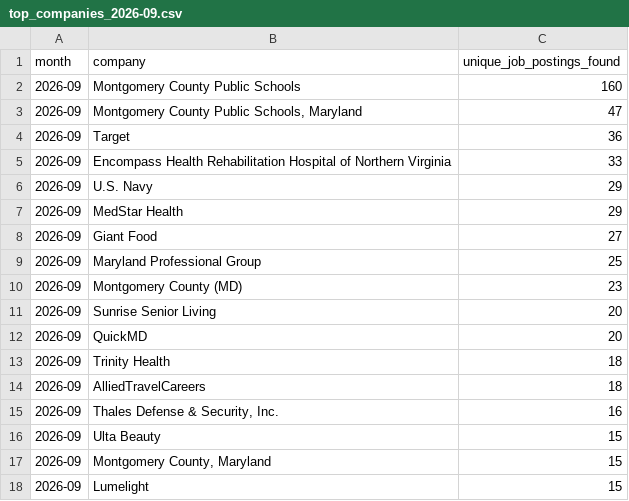
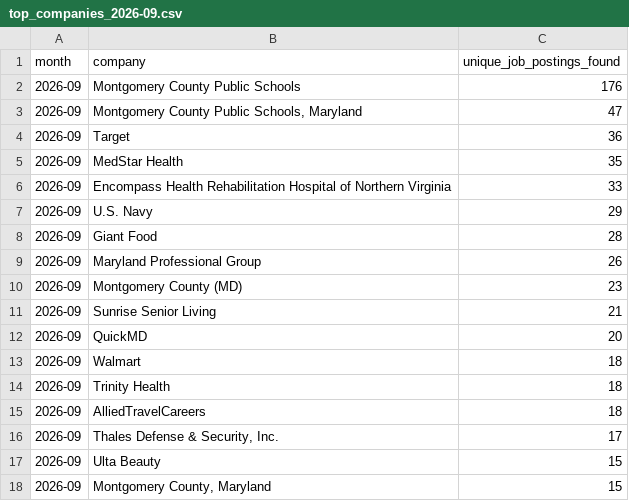
Before and after one commit to themeganerddddddd/MoCo-Hiring-Monitor, a CSV file: outputs/top_companies_2026-09.csv, drawn as a sheet; only a part is shown; the shorter side is filled out with more unchanged rows; the diff covers the shown part only.

```diff
--- a/outputs/top_companies_2026-09.csv
+++ b/outputs/top_companies_2026-09.csv
@@ -1,16 +1,17 @@
 month,company,unique_job_postings_found
-2026-09,Montgomery County Public Schools,160
+2026-09,Montgomery County Public Schools,176
 2026-09,"Montgomery County Public Schools, Maryland",47
 2026-09,Target,36
+2026-09,MedStar Health,35
 2026-09,Encompass Health Rehabilitation Hospital of Northern Virginia,33
 2026-09,U.S. Navy,29
-2026-09,MedStar Health,29
-2026-09,Giant Food,27
-2026-09,Maryland Professional Group,25
+2026-09,Giant Food,28
+2026-09,Maryland Professional Group,26
 2026-09,Montgomery County (MD),23
-2026-09,Sunrise Senior Living,20
+2026-09,Sunrise Senior Living,21
 2026-09,QuickMD,20
+2026-09,Walmart,18
 2026-09,Trinity Health,18
 2026-09,AlliedTravelCareers,18
-2026-09,"Thales Defense & Security, Inc.",16
+2026-09,"Thales Defense & Security, Inc.",17
 2026-09,Ulta Beauty,15
```
Also changed, not shown: 5 added rows and 6 removed rows elsewhere in this file, 13 other files.
